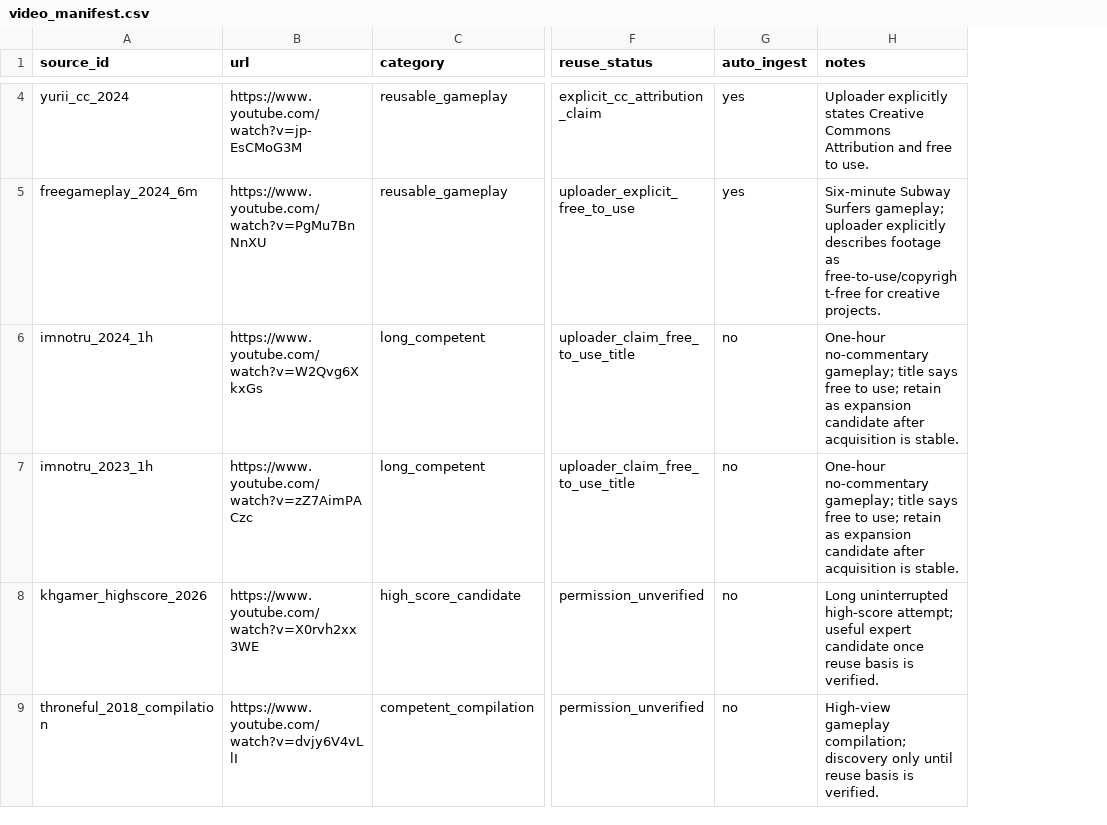
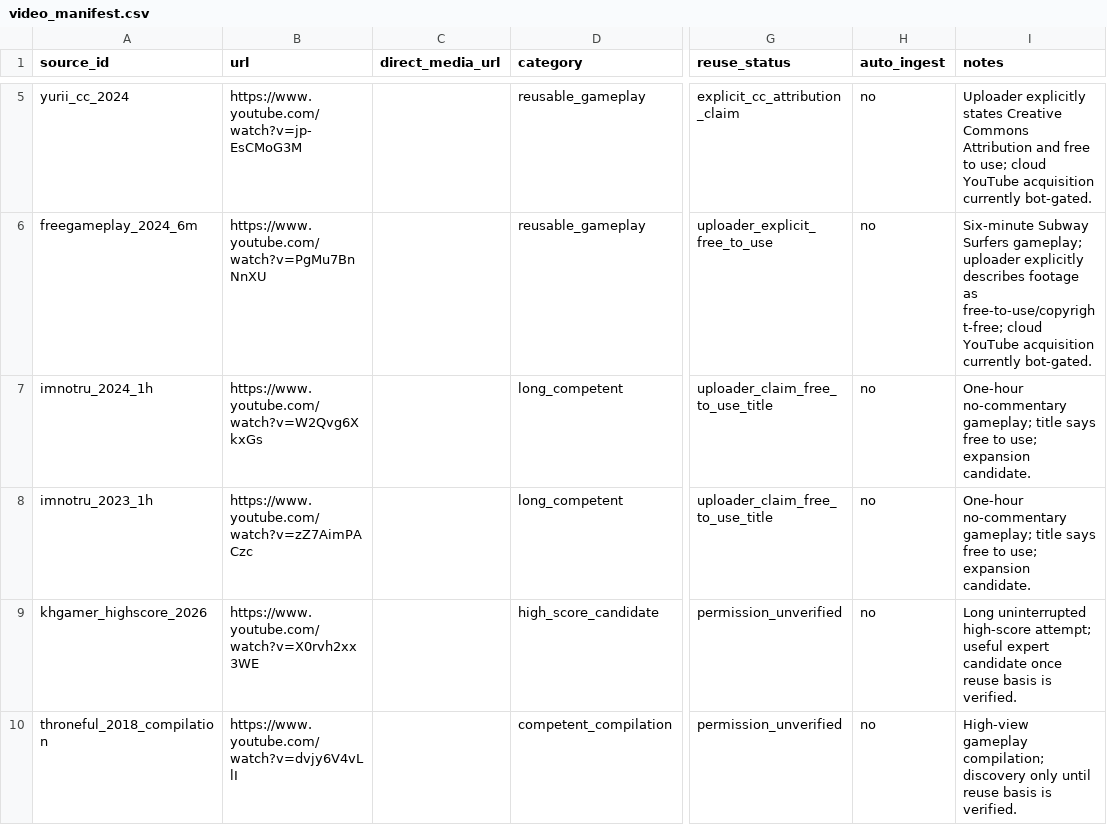
Before and after one commit to Veektall/MyTorchlightApp-, a CSV file: subway_ai/data/video_manifest.csv, drawn as a sheet; only a part is shown, gaps mark what is left out; addresses are those after the commit; the diff covers the shown part only; the diff names each change by its address in the sheet, - before the commit and + after, or states it on an @@ line.

Commit message:
Stage 2: support direct-media pilot while preserving expert candidates

```diff
--- a/subway_ai/data/video_manifest.csv
+++ b/subway_ai/data/video_manifest.csv
+column C (direct_media_url), empty
-H5:H6 (auto_ingest): yes
+H5:H6 (auto_ingest): no
-I5 (notes): …free to use.
+I5 (notes): …free to use; cloud YouTube acquisition currently bot-gated.
-I6 (notes): …footage as free-to-use/copyright-free for creative projects.
+I6 (notes): …footage as free-to-use/copyright-free; cloud YouTube acquisition currently bot-gated.
-I7:I8 (notes): …to use; retain as expansion candidate after acquisition is stable.
+I7:I8 (notes): …to use; expansion candidate.
```
Also changed, not shown: 1 added row and 4 edited cells elsewhere in this file.
